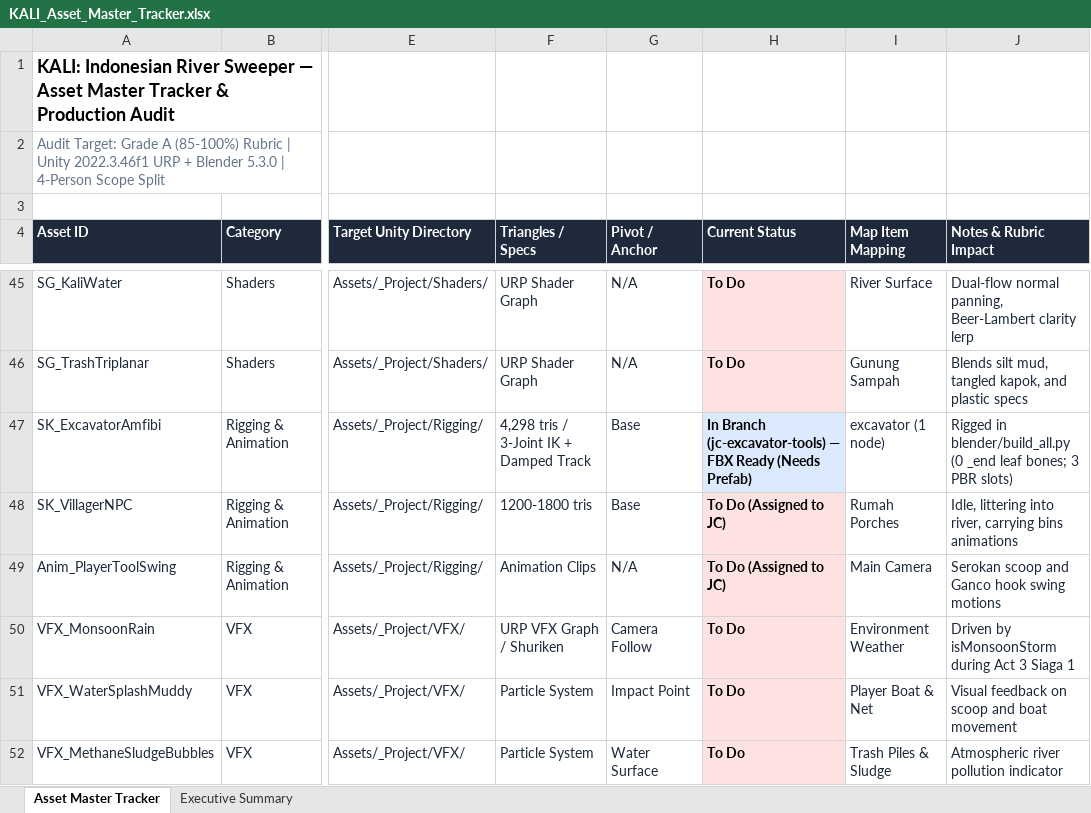
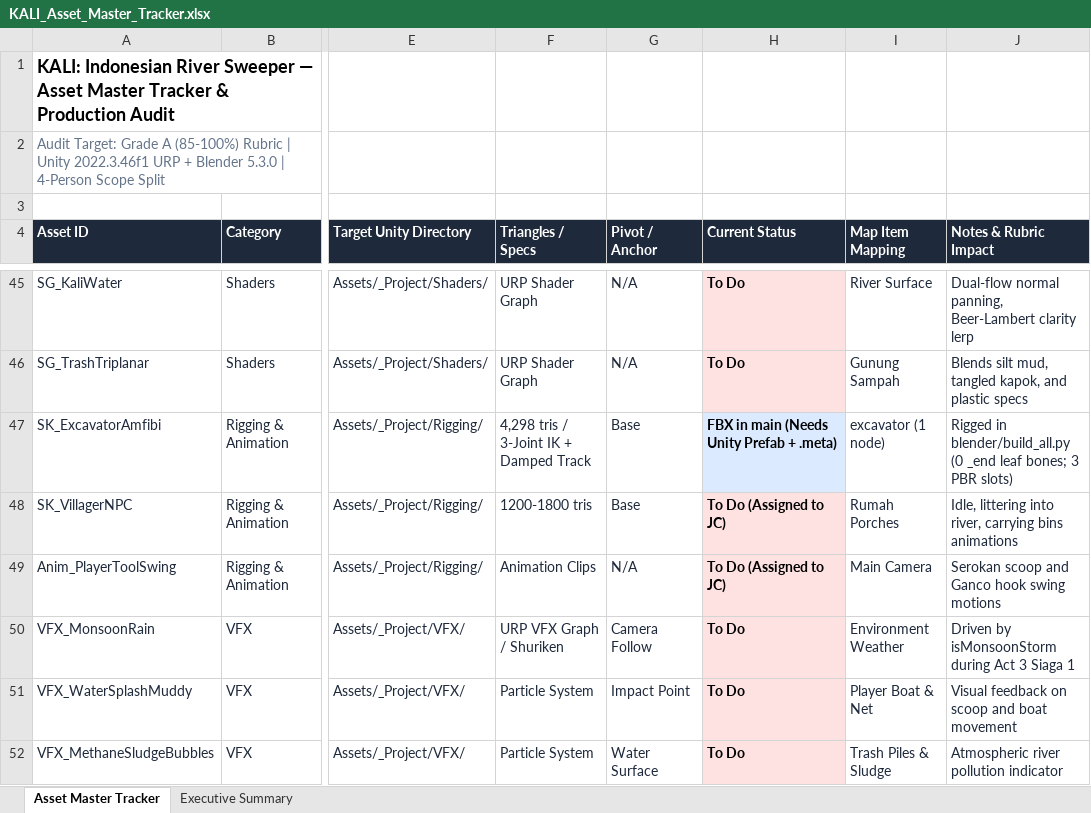
Before and after one commit to Gee123a/kali-river-sweeper, an Excel workbook: docs/KALI_Asset_Master_Tracker.xlsx, sheet Asset Master Tracker, drawn as a sheet; only a part is shown, gaps mark what is left out; values as stored, in another font and other column widths than the file's, no borders; the diff covers the shown part only; the diff names each change by its address in the sheet, - before the commit and + after, or states it on an @@ line.

```diff
--- a/docs/KALI_Asset_Master_Tracker.xlsx (sheet Asset Master Tracker)
+++ b/docs/KALI_Asset_Master_Tracker.xlsx (sheet Asset Master Tracker)
-H47 (Current Status): In Branch (jc-excavator-tools) — FBX Ready (Needs Prefab)
+H47 (Current Status): FBX in main (Needs Unity Prefab + .meta)
```
Also changed, not shown: 23 edited cells elsewhere in this sheet, sheet Executive Summary, 2 other files.
